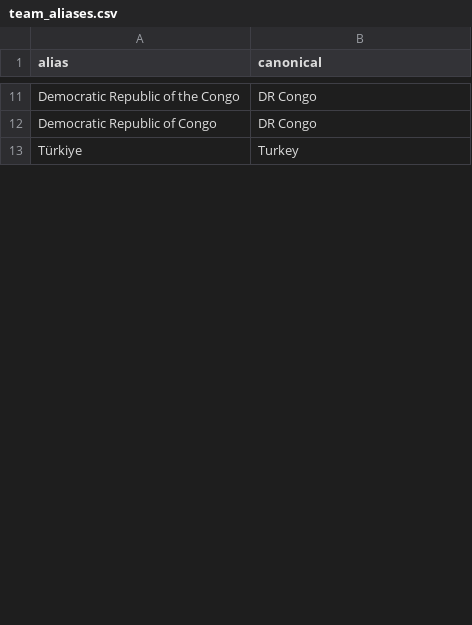
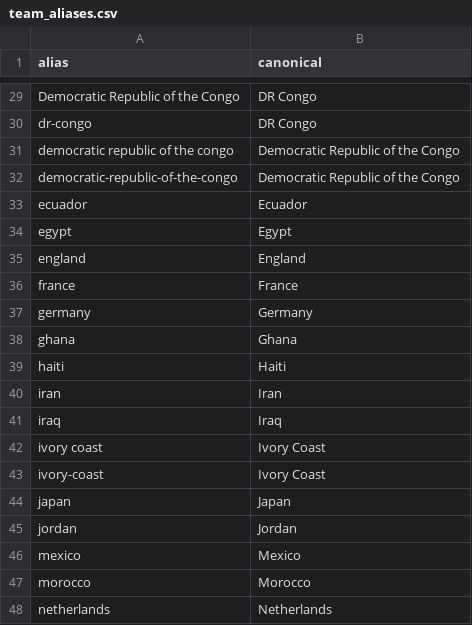
Before and after one commit to theCartographer/world-cup-fantasy-model, a CSV file: config/team_aliases.csv, drawn as a sheet; only a part is shown, gaps mark what is left out; the shorter side is filled out with more unchanged rows; addresses are those after the commit; the diff covers the shown part only; the diff names each change by its address in the sheet, - before the commit and + after, or states it on an @@ line.

```diff
--- a/config/team_aliases.csv
+++ b/config/team_aliases.csv
-A30 (alias): Democratic Republic of Congo
+A30 (alias): dr-congo
+row 31: democratic republic of the congo | Democratic Republic of the Congo
+row 32: democratic-republic-of-the-congo | Democratic Republic of the Congo
+row 33: ecuador | Ecuador
+row 34: egypt | Egypt
+row 35: england | England
+row 36: france | France
+row 37: germany | Germany
+row 38: ghana | Ghana
+row 39: haiti | Haiti
+row 40: iran | Iran
+row 41: iraq | Iraq
+row 42: ivory coast | Ivory Coast
+row 43: ivory-coast | Ivory Coast
+row 44: japan | Japan
+row 45: jordan | Jordan
+row 46: mexico | Mexico
+row 47: morocco | Morocco
+row 48: netherlands | Netherlands
```
Also changed, not shown: 43 added rows, 7 moved rows and 2 edited cells elsewhere in this file, 4 other files.
